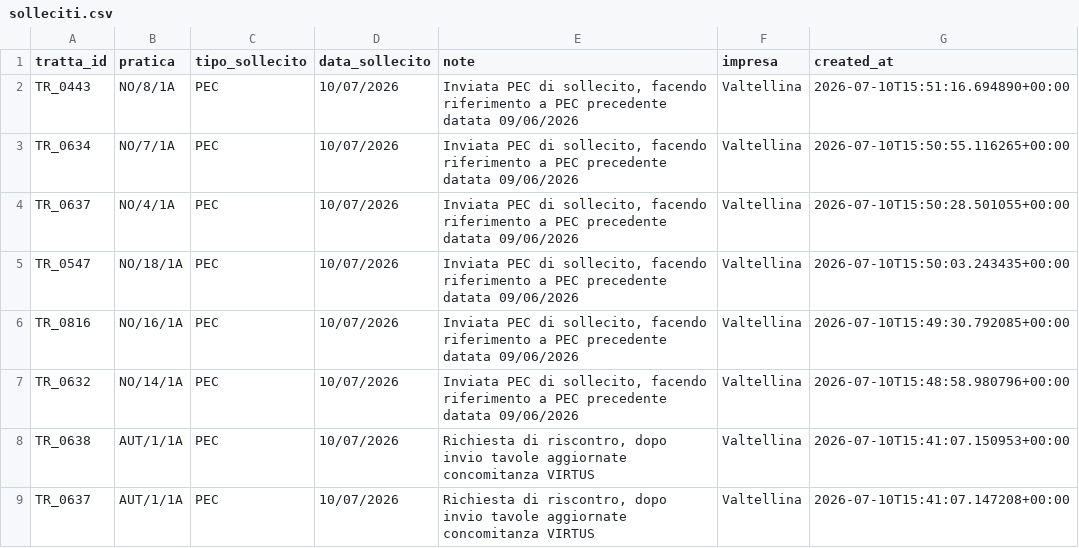
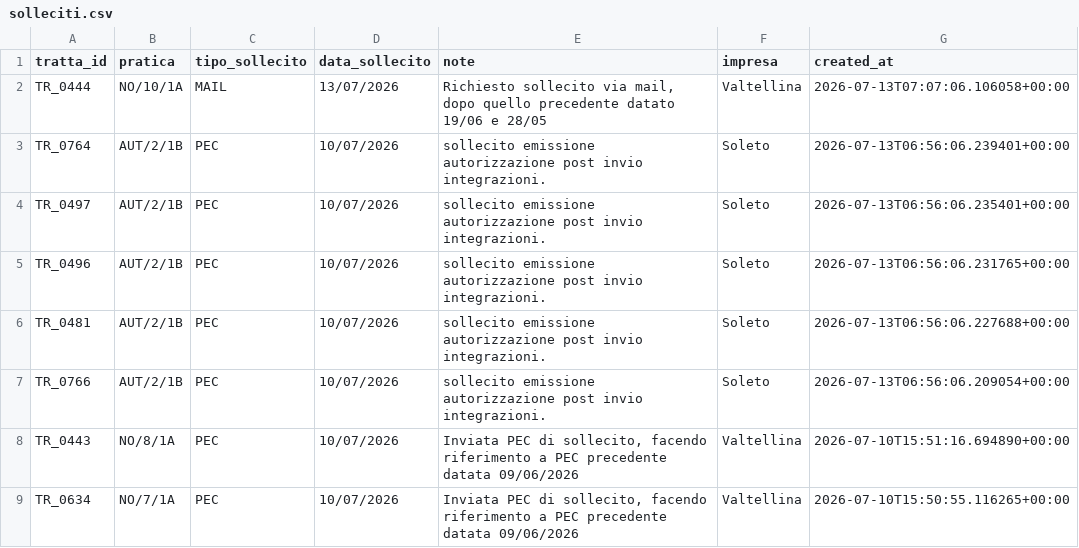
Before and after one commit to ENRI-RDS/dashboard, a CSV file: solleciti.csv, drawn as a sheet; only a part is shown; the shorter side is filled out with more unchanged rows.

Commit message:
Auto-update solleciti.csv via approvazione admin [skip ci]

```diff
--- a/solleciti.csv
+++ b/solleciti.csv
@@ -1,2 +1,8 @@
 tratta_id;pratica;tipo_sollecito;data_sollecito;note;impresa;created_at
+TR_0444;NO/10/1A;MAIL;13/07/2026;Richiesto sollecito via mail, dopo quello precedente datato  19/06 e 28/05;Valtellina;2026-07-13T07:07:06.106058+00:00
+TR_0764;AUT/2/1B;PEC;10/07/2026;sollecito emissione autorizzazione post invio integrazioni.;Soleto;2026-07-13T06:56:06.239401+00:00
+TR_0497;AUT/2/1B;PEC;10/07/2026;sollecito emissione autorizzazione post invio integrazioni.;Soleto;2026-07-13T06:56:06.235401+00:00
+TR_0496;AUT/2/1B;PEC;10/07/2026;sollecito emissione autorizzazione post invio integrazioni.;Soleto;2026-07-13T06:56:06.231765+00:00
+TR_0481;AUT/2/1B;PEC;10/07/2026;sollecito emissione autorizzazione post invio integrazioni.;Soleto;2026-07-13T06:56:06.227688+00:00
+TR_0766;AUT/2/1B;PEC;10/07/2026;sollecito emissione autorizzazione post invio integrazioni.;Soleto;2026-07-13T06:56:06.209054+00:00
 TR_0443;NO/8/1A;PEC;10/07/2026;Inviata PEC di sollecito, facendo riferimento a PEC precedente datata 09/06/2026;Valtellina;2026-07-10T15:51:16.694890+00:00
```
